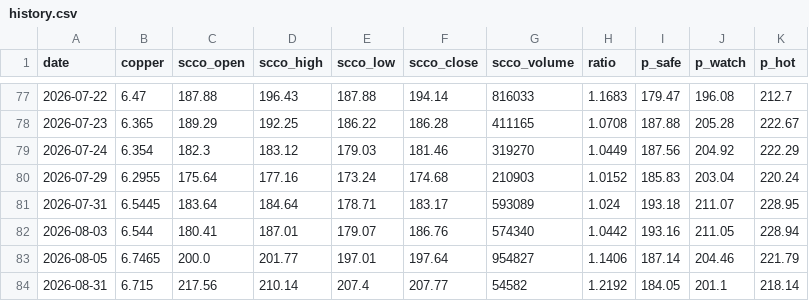
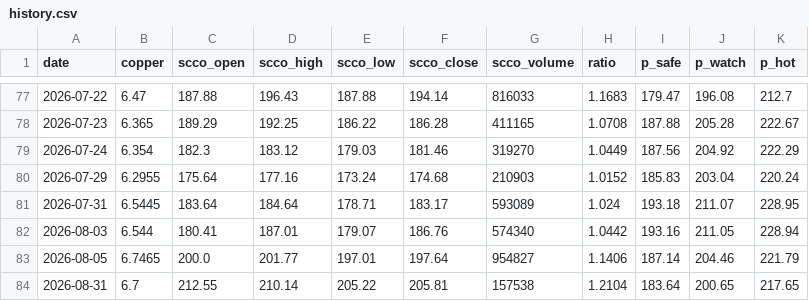
Before and after one commit to yang-xianfeng/SCCO-Monitor, a CSV file: data/history.csv, drawn as a sheet; only a part is shown, gaps mark what is left out.

```diff
--- a/data/history.csv
+++ b/data/history.csv
@@ -83,2 +83,2 @@ date,copper,scco_open,scco_high,scco_low,scco_close,scco_volume,ratio,p_safe,p_w
 2026-08-05,6.7465,200.0,201.77,197.01,197.64,954827,1.1406,187.14,204.46,221.79
-2026-08-31,6.715,217.56,210.14,207.4,207.77,54582,1.2192,184.05,201.1,218.14
+2026-08-31,6.7,212.55,210.14,205.22,205.81,157538,1.2104,183.64,200.65,217.65
```
Also changed, not shown: 3 other files.
